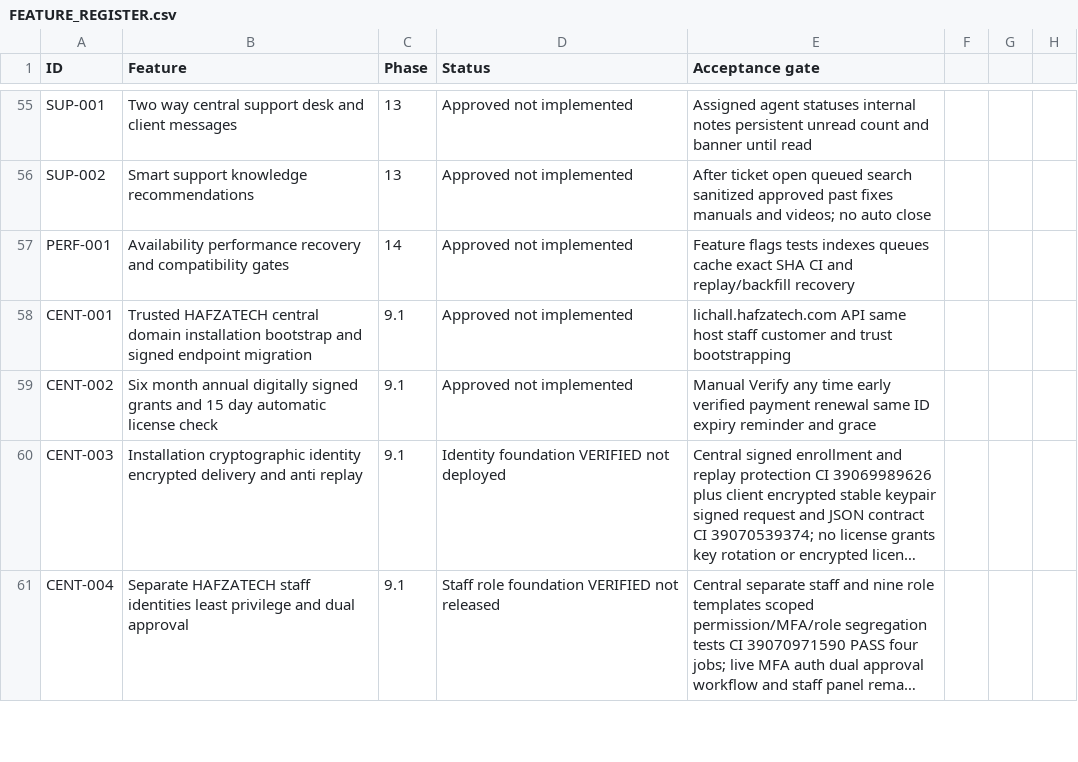
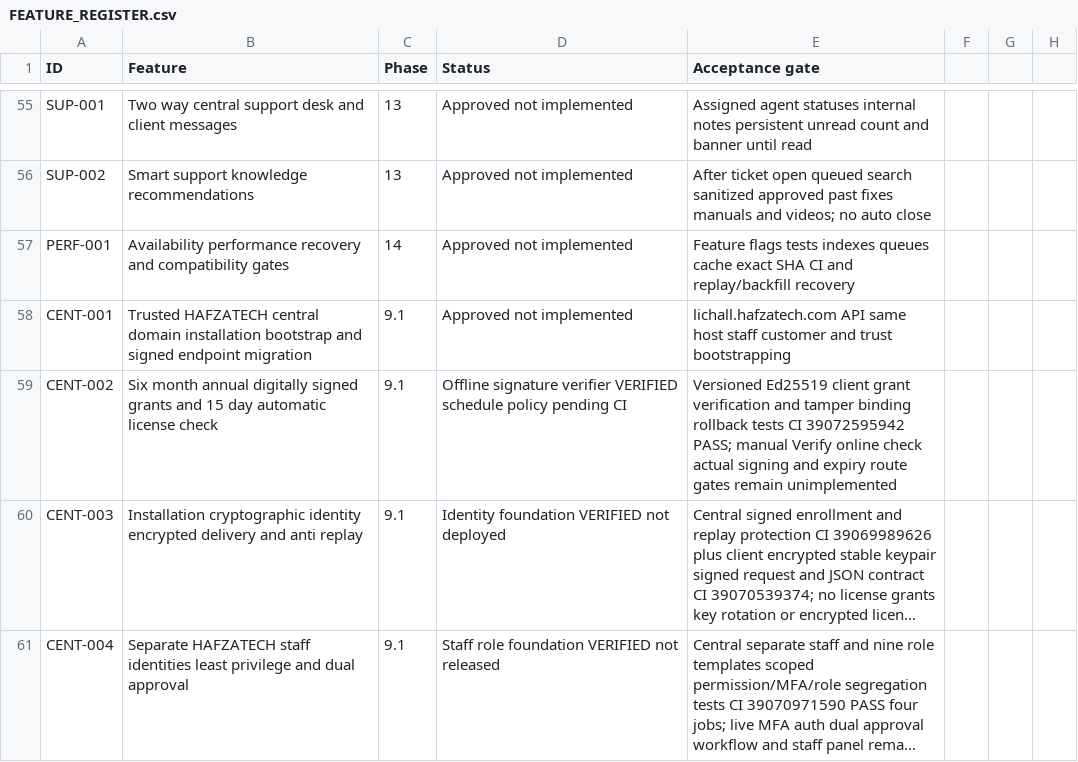
Before and after one commit to yasirskhan/Zargul-Silver-Marquee, a CSV file: docs/FEATURE_REGISTER.csv, drawn as a sheet; only a part is shown, gaps mark what is left out; long unchanged cells end in …; the diff names each change by its address in the sheet, - before the commit and + after, or states it on an @@ line.

Commit message:
Licensing: add read-only 15-day check and signed expiry grace policy

```diff
--- a/docs/FEATURE_REGISTER.csv
+++ b/docs/FEATURE_REGISTER.csv
-D59 (Status): Approved not implemented
+D59 (Status): Offline signature verifier VERIFIED schedule policy pending CI
-E59 (Acceptance gate): Manual Verify any time early verified payment renewal same ID expiry reminder and grace
+E59 (Acceptance gate): Versioned Ed25519 client grant verification and tamper binding rollback tests CI 39072595942 PASS; manual Verify online check actual signing and expiry route gates remain unimplemented
```
Also changed, not shown: 3 other files.
